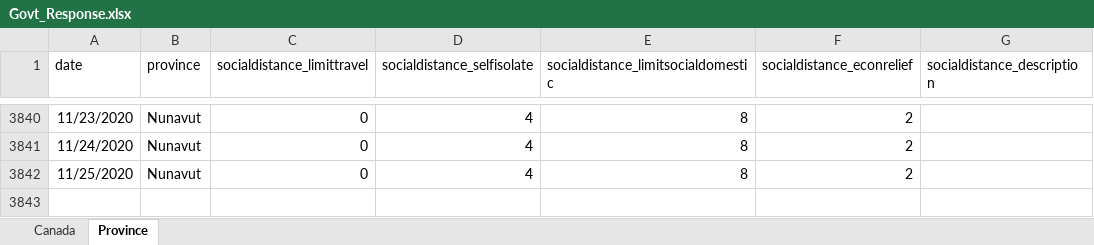
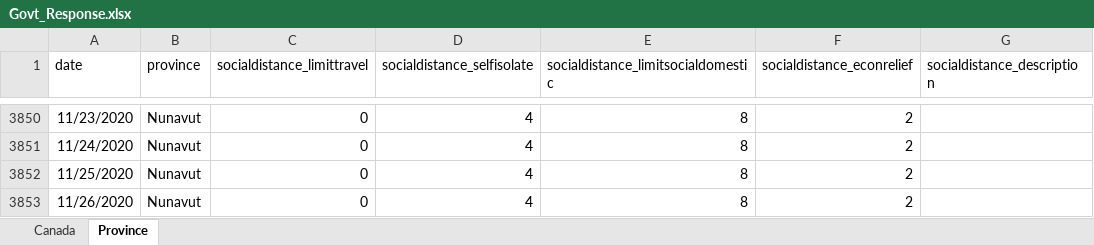
Before and after one commit to minnzc/Canada_COVID19, an Excel workbook: input_data/Govt_Response.xlsx, sheet Province, drawn as a sheet; only a part is shown, gaps mark what is left out; values as stored, in another font and other column widths than the file's, no borders; the diff covers the shown part only; the diff names each change by its address in the sheet, - before the commit and + after, or states it on an @@ line.

```diff
--- a/input_data/Govt_Response.xlsx (sheet Province)
+++ b/input_data/Govt_Response.xlsx (sheet Province)
+row 3853: 11/26/2020 | Nunavut | 0 | 4 | 8 | 2
```
Also changed, not shown: 10 added rows elsewhere in this sheet, sheet Canada, input_data/Govt_Stringency.xlsx, 13 other files.
